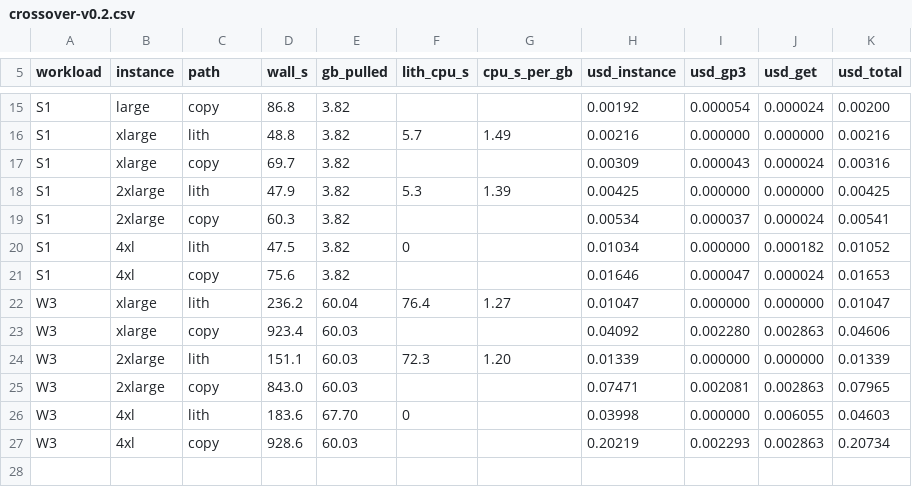
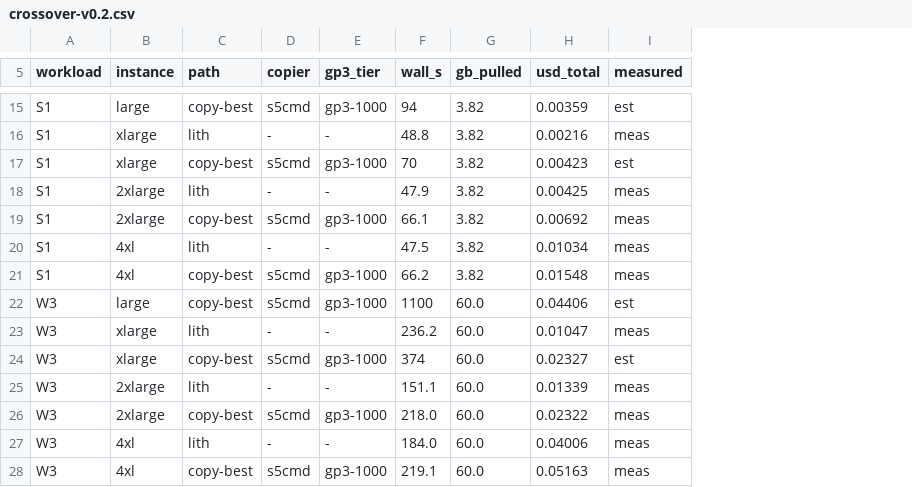
Before and after one commit to scttfrdmn/lith, a CSV file: bench/results/crossover-v0.2.csv, drawn as a sheet; only a part is shown, gaps mark what is left out; removed rows and columns are numbered as before the commit, all else as after; the diff covers the shown part only; the diff names each change by its address in the sheet, - before the commit and + after, or states it on an @@ line.

Commit message:
bench: best-competitor re-pricing (s5cmd + gp3 tiers) + devbox copiers (session 18) (#86)
* chore(devbox): s5cmd + rclone arm64 copiers for the best-competitor matrix (session 18)

* bench: re-price copy path vs best competitor (s5cmd + gp3-1000) (session 18)

Stage-rate matrix (#84): s5cmd tuned is the best copier (~1.5GB/s, 3x aws); gp3
provisioned to 500/1000 MB/s un-caps both staging (60GB 459s->63s) and read-back
(480s->152s). Re-priced crossover copy cells with s5cmd+gp3-1000 (best by total
cost): lith still cheaper on every cell, margins collapse from up to 5x to
1.2-1.4x; nothing flips; crossover <= large. Fan-out copy-best N=8 ~500s/$0.264
(derived) vs old copy 1307s/$0.811, lith-n8 445s/$0.225. Chart gains a 3rd line.
Refs #77, #83, #84.

```diff
--- a/bench/results/crossover-v0.2.csv
+++ b/bench/results/crossover-v0.2.csv
+column D (copier), rows 15-21: s5cmd | - | s5cmd | - | s5cmd | - | s5cmd; rows 23-28: - | s5cmd | - | s5cmd | - | s5cmd
+column E (gp3_tier), rows 15-21: gp3-1000 | - | gp3-1000 | - | gp3-1000 | - | gp3-1000; rows 23-28: - | gp3-1000 | - | gp3-1000 | - | gp3-1000
-column F (lith_cpu_s), rows 16-26: 5.7 |  | 5.3 |  | 0 |  | 76.4 |  | 72.3 |  | 0
-column G (cpu_s_per_gb), rows 16-24: 1.49 |  | 1.39 |  |  |  | 1.27 |  | 1.20
-column H (usd_instance), rows 15-27: 0.00192 | 0.00216 | 0.00309 | 0.00425 | 0.00534 | 0.01034 | 0.01646 | 0.01047 | 0.04092 | 0.01339 | 0.07471 | 0.03998 | 0.20219
-column I (usd_gp3), rows 15-27: 0.000054 | 0.000000 | 0.000043 | 0.000000 | 0.000037 | 0.000000 | 0.000047 | 0.000000 | 0.002280 | 0.000000 | 0.002081 | 0.000000 | 0.002293
-column J (usd_get), rows 15-27: 0.000024 | 0.000000 | 0.000024 | 0.000000 | 0.000024 | 0.000182 | 0.000024 | 0.000000 | 0.002863 | 0.000000 | 0.002863 | 0.006055 | 0.002863
+column I (measured), rows 15-21: est | meas | est | meas | meas | meas | meas; rows 23-28: meas | est | meas | meas | meas | meas
-C15 (path): copy
+C15 (path): copy-best
-F15 (wall_s): 86.8
+F15 (wall_s): 94
-H15 (usd_total): 0.00200
+H15 (usd_total): 0.00359
-C17 (path): copy
+C17 (path): copy-best
-F17 (wall_s): 69.7
+F17 (wall_s): 70
-H17 (usd_total): 0.00316
+H17 (usd_total): 0.00423
-C19 (path): copy
+C19 (path): copy-best
-F19 (wall_s): 60.3
+F19 (wall_s): 66.1
-H19 (usd_total): 0.00541
+H19 (usd_total): 0.00692
-H20 (usd_total): 0.01052
+H20 (usd_total): 0.01034
-C21 (path): copy
+C21 (path): copy-best
-F21 (wall_s): 75.6
+F21 (wall_s): 66.2
-H21 (usd_total): 0.01653
+H21 (usd_total): 0.01548
+row 22: W3 | large | copy-best | s5cmd | gp3-1000 | 1100 | 60.0 | 0.04406 | est
-G23 (gb_pulled): 60.04
+G23 (gb_pulled): 60.0
-C24 (path): copy
+C24 (path): copy-best
-F24 (wall_s): 923.4
+F24 (wall_s): 374
-G24:G26 (gb_pulled): 60.03
+G24:G26 (gb_pulled): 60.0
-H24 (usd_total): 0.04606
+H24 (usd_total): 0.02327
-C26 (path): copy
+C26 (path): copy-best
-F26 (wall_s): 843.0
+F26 (wall_s): 218.0
-H26 (usd_total): 0.07965
+H26 (usd_total): 0.02322
-F27 (wall_s): 183.6
+F27 (wall_s): 184.0
-G27 (gb_pulled): 67.70
+G27 (gb_pulled): 60.0
-H27 (usd_total): 0.04603
+H27 (usd_total): 0.04006
-C28 (path): copy
+C28 (path): copy-best
-F28 (wall_s): 928.6
+F28 (wall_s): 219.1
-G28 (gb_pulled): 60.03
+G28 (gb_pulled): 60.0
-H28 (usd_total): 0.20734
+H28 (usd_total): 0.05163
```
Also changed, not shown: 3 added rows, 3 removed rows and 18 edited cells elsewhere in this file, bench/results/fanout-v0.2.csv, 3 other files.
